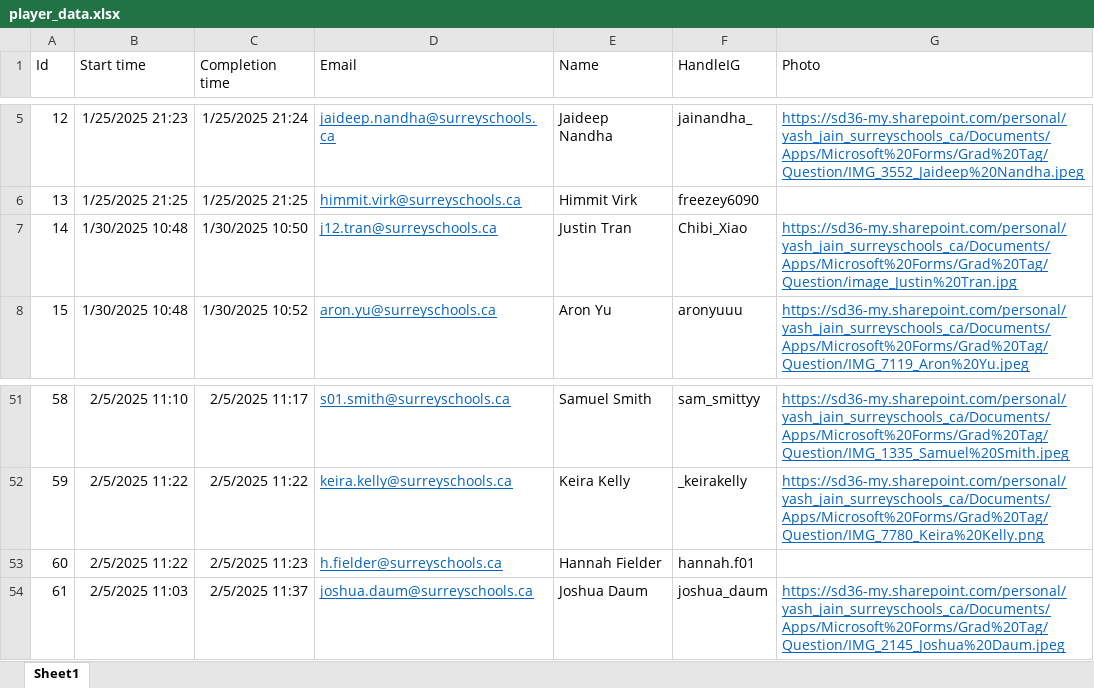
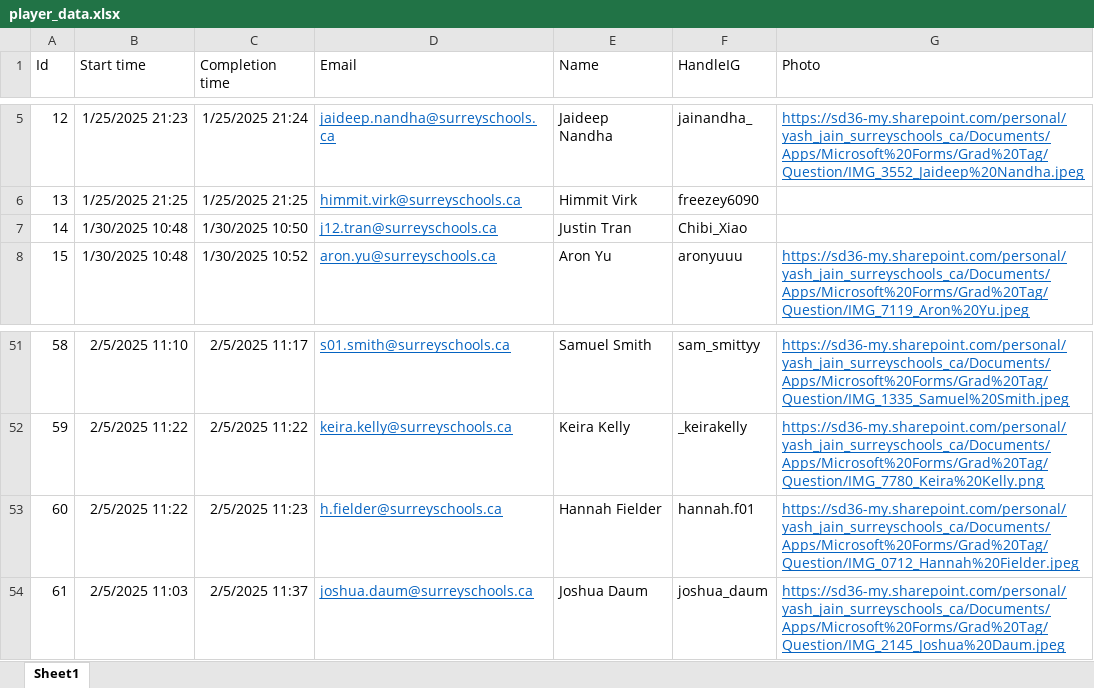
Before and after one commit to SalishGradTag/SalishGradTag.github.io, an Excel workbook: src/player_data.xlsx, sheet Sheet1, drawn as a sheet; only a part is shown, gaps mark what is left out; values as stored, in another font and other column widths than the file's, no borders; table styles not drawn; the diff covers the shown part only; the diff names each change by its address in the sheet, - before the commit and + after, or states it on an @@ line.

```diff
--- a/src/player_data.xlsx (sheet Sheet1)
+++ b/src/player_data.xlsx (sheet Sheet1)
-G7 (Photo): https://sd36-my.sharepoint.com/personal/yash_jain_surreyschools_ca/Documents/Apps/Microsoft%20Forms/Grad%20Tag/Question/image_Justin%20Tran.jpg
+G7 (Photo): (empty)
-G53 (Photo): (empty)
+G53 (Photo): https://sd36-my.sharepoint.com/personal/yash_jain_surreyschools_ca/Documents/Apps/Microsoft%20Forms/Grad%20Tag/Question/IMG_0712_Hannah%20Fielder.jpeg
```
Also changed, not shown: 28 added rows elsewhere in this sheet, 23 other files.
